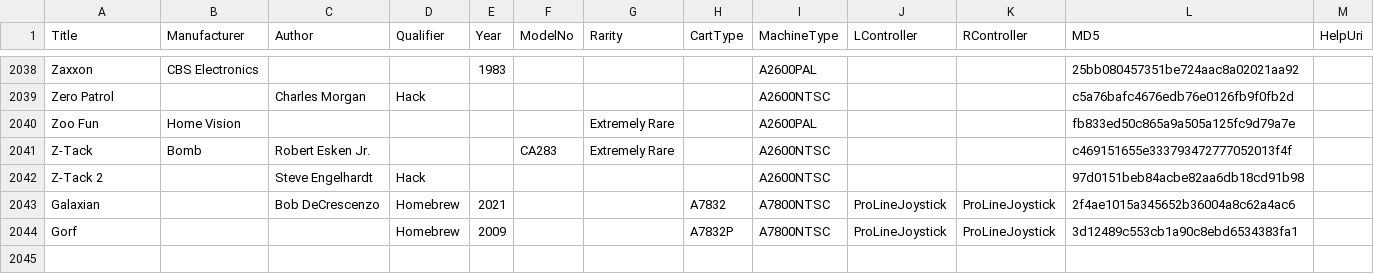
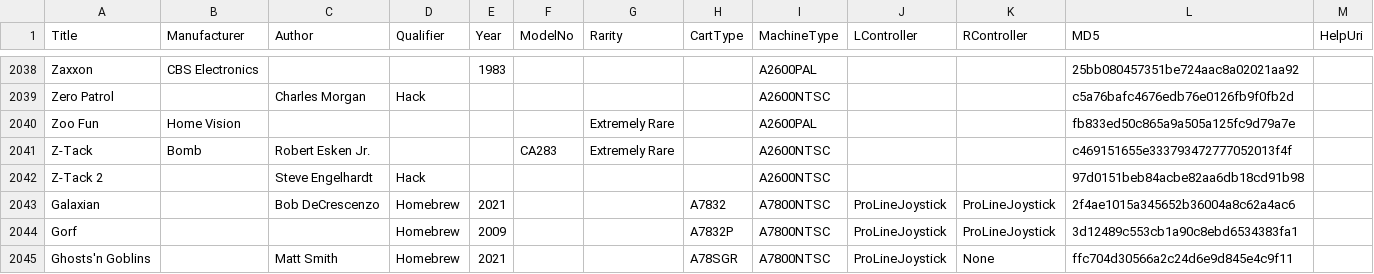
Before and after one commit to emu7800/emu7800.github.io, a CSV file: src/assets/ROMProperties.csv, drawn as a sheet; only a part is shown, gaps mark what is left out; the diff names each change by its address in the sheet, - before the commit and + after, or states it on an @@ line.

Commit message:
Fix deserialization for new Cart7832PL

```diff
--- a/src/assets/ROMProperties.csv
+++ b/src/assets/ROMProperties.csv
+row 2045: Ghosts'n Goblins |  | Matt Smith | Homebrew | 2021 |  |  | A78SGR | A7800NTSC | ProLineJoystick | None | ffc704d30566a2c24d6e9d845e4c9f11
```
Also changed, not shown: 7 other files.
